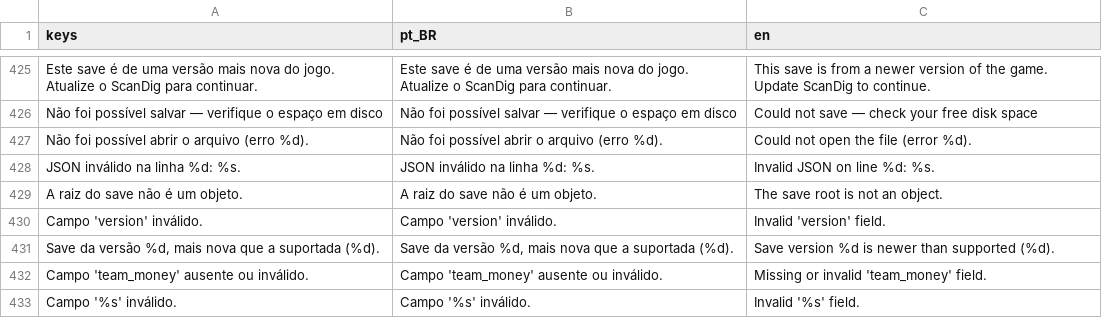
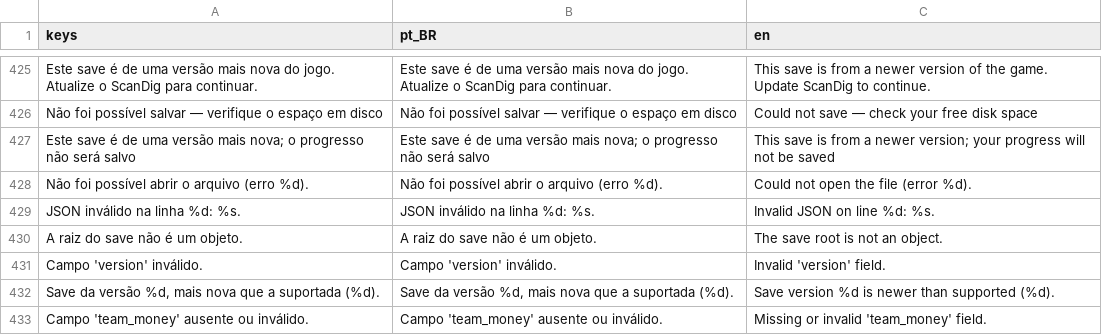
Before and after one commit to Felipefmdev/ScanDig, a CSV file: translations/scandig.csv, drawn as a sheet; only a part is shown, gaps mark what is left out; the shorter side is filled out with more unchanged rows.

```diff
--- a/translations/scandig.csv
+++ b/translations/scandig.csv
@@ -489,2 +489,3 @@ Este save é de uma versão mais nova do jogo. Atualize o ScanDig para continuar
 Não foi possível salvar — verifique o espaço em disco,Não foi possível salvar — verifique o espaço em disco,Could not save — check your free disk space
+Este save é de uma versão mais nova; o progresso não será salvo,Este save é de uma versão mais nova; o progresso não será salvo,This save is from a newer version; your progress will not be saved
 Não foi possível abrir o arquivo (erro %d).,Não foi possível abrir o arquivo (erro %d).,Could not open the file (error %d).
```
Also changed, not shown: 6 other files.
